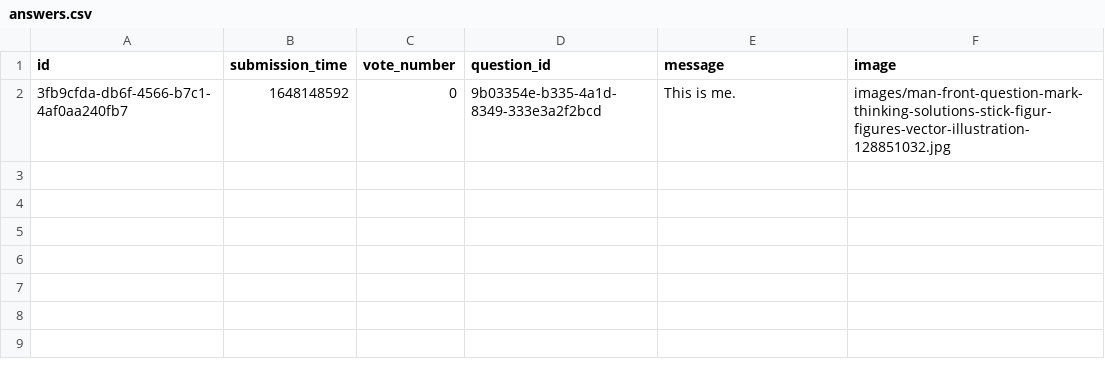
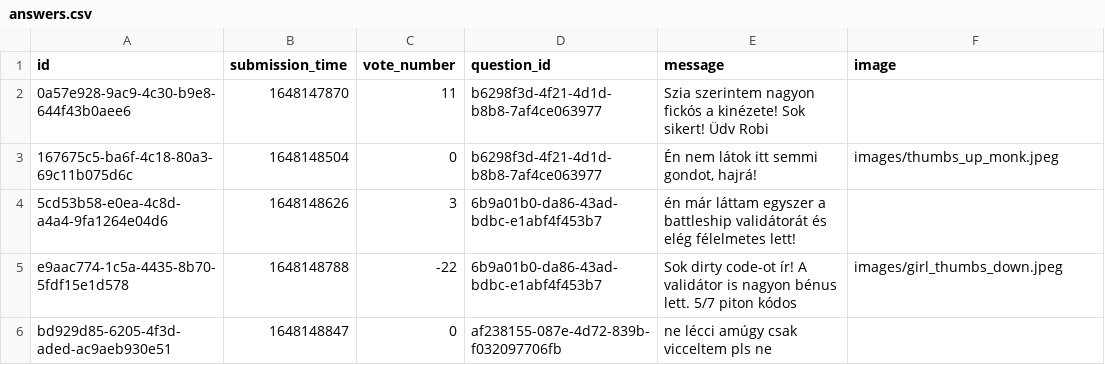
Before and after one commit to RRicsi89/askmate3, a CSV file: data/answers.csv, drawn as a sheet; removed rows and columns are numbered as before the commit, all else as after; the diff names each change by its address in the sheet, - before the commit and + after, or states it on an @@ line.

Commit message:
Add test questions and answers for presentation

```diff
--- a/data/answers.csv
+++ b/data/answers.csv
-row 2: 3fb9cfda-db6f-4566-b7c1-4af0aa240fb7 | 1648148592 | 0 | 9b03354e-b335-4a1d-8349-333e3a2f2bcd | This is me. | images/man-front-question-mark-thinking-solutions-stick-figur-figures-vector-illustration-128851032.jpg
+row 2: 0a57e928-9ac9-4c30-b9e8-644f43b0aee6 | 1648147870 | 11 | b6298f3d-4f21-4d1d-b8b8-7af4ce063977 | Szia szerintem nagyon fickós a kinézete! Sok sikert! Üdv Robi
+row 3: 167675c5-ba6f-4c18-80a3-69c11b075d6c | 1648148504 | 0 | b6298f3d-4f21-4d1d-b8b8-7af4ce063977 | Én nem látok itt semmi gondot, hajrá! | images/thumbs_up_monk.jpeg
+row 4: 5cd53b58-e0ea-4c8d-a4a4-9fa1264e04d6 | 1648148626 | 3 | 6b9a01b0-da86-43ad-bdbc-e1abf4f453b7 | én már láttam egyszer a battleship validátorát és elég félelmetes lett!
+row 5: e9aac774-1c5a-4435-8b70-5fdf15e1d578 | 1648148788 | -22 | 6b9a01b0-da86-43ad-bdbc-e1abf4f453b7 | Sok dirty code-ot ír! A validátor is nagyon bénus lett. 5/7 piton kódos | images/girl_thumbs_down.jpeg
+row 6: bd929d85-6205-4f3d-aded-ac9aeb930e51 | 1648148847 | 0 | af238155-087e-4d72-839b-f032097706fb | ne lécci amúgy csak vicceltem pls ne
```
Also changed, not shown: data/questions.csv, 7 other files.
